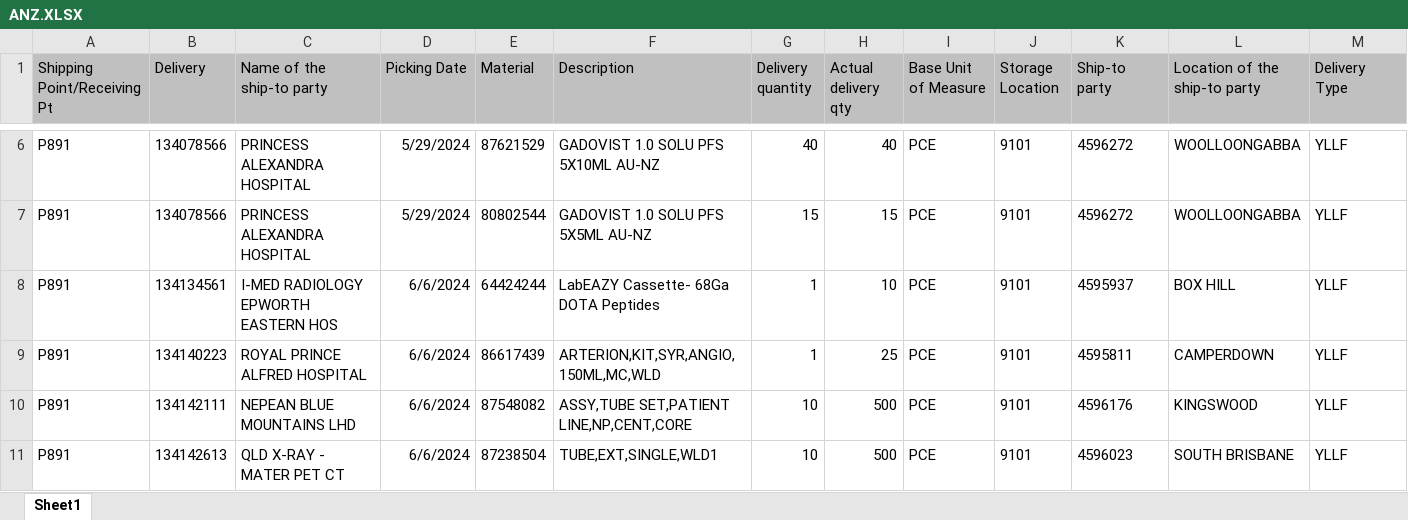
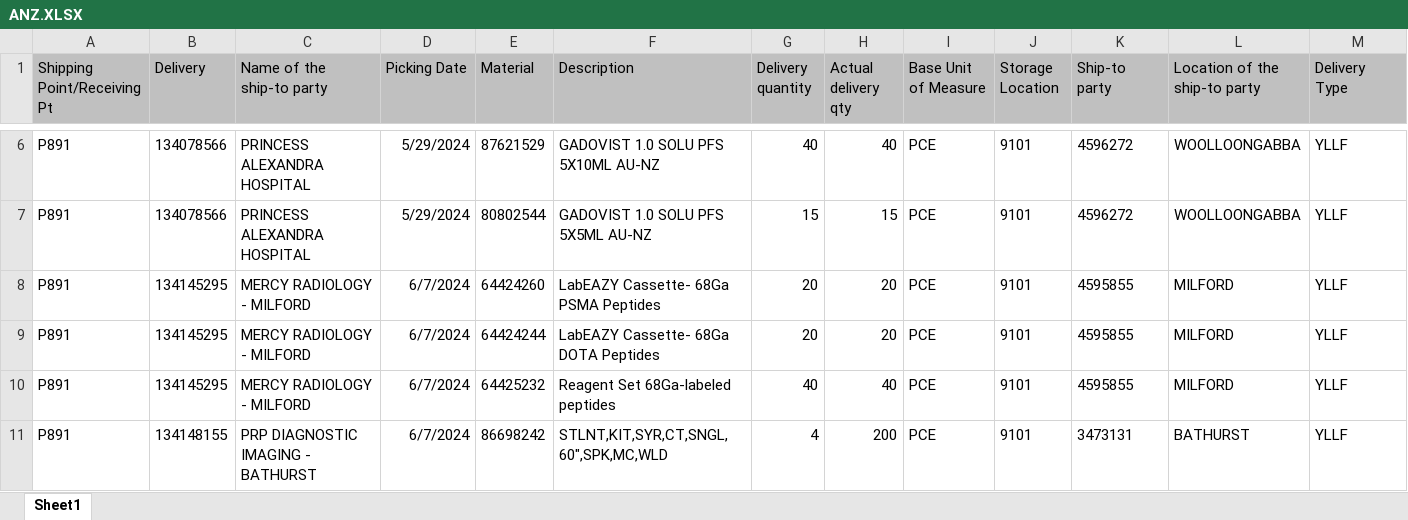
Before and after one commit to janphoenix/anz, an Excel workbook: ANZ.XLSX, sheet Sheet1, drawn as a sheet; only a part is shown, gaps mark what is left out; the shorter side is filled out with more unchanged rows; values as stored, in another font and other column widths than the file's, no borders; removed rows and columns are numbered as before the commit, all else as after; rows hold the shown columns only; the diff covers the shown part only; the diff names each change by its address in the sheet, - before the commit and + after, or states it on an @@ line.

Commit message:
anz upload today - jopat

```diff
--- a/ANZ.XLSX (sheet Sheet1)
+++ b/ANZ.XLSX (sheet Sheet1)
-row 8: P891 | 134134561 | I-MED RADIOLOGY EPWORTH EASTERN HOS | 6/6/2024 | 64424244 | LabEAZY Cassette- 68Ga DOTA Peptides | 1 | 10 | PCE | 9101 | 4595937 | BOX HILL | YLLF
-row 9: P891 | 134140223 | ROYAL PRINCE ALFRED HOSPITAL | 6/6/2024 | 86617439 | ARTERION,KIT,SYR,ANGIO,150ML,MC,WLD | 1 | 25 | PCE | 9101 | 4595811 | CAMPERDOWN | YLLF
-row 10: P891 | 134142111 | NEPEAN BLUE MOUNTAINS LHD | 6/6/2024 | 87548082 | ASSY,TUBE SET,PATIENT LINE,NP,CENT,CORE | 10 | 500 | PCE | 9101 | 4596176 | KINGSWOOD | YLLF
-row 11: P891 | 134142613 | QLD X-RAY - MATER PET CT | 6/6/2024 | 87238504 | TUBE,EXT,SINGLE,WLD1 | 10 | 500 | PCE | 9101 | 4596023 | SOUTH BRISBANE | YLLF
```
Also changed, not shown: 41 added rows, 4 removed rows and 502 edited cells elsewhere in this sheet.
